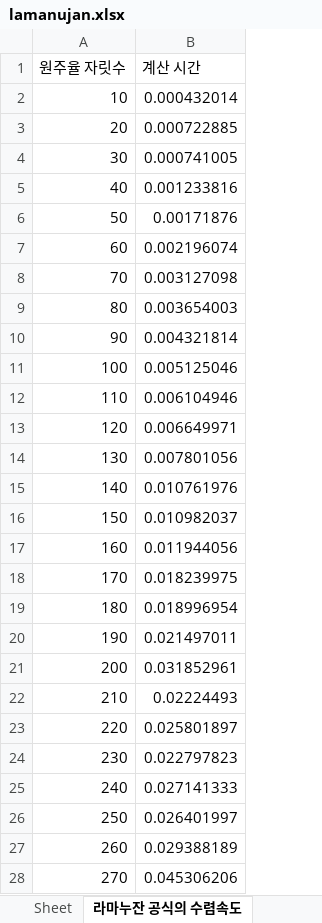
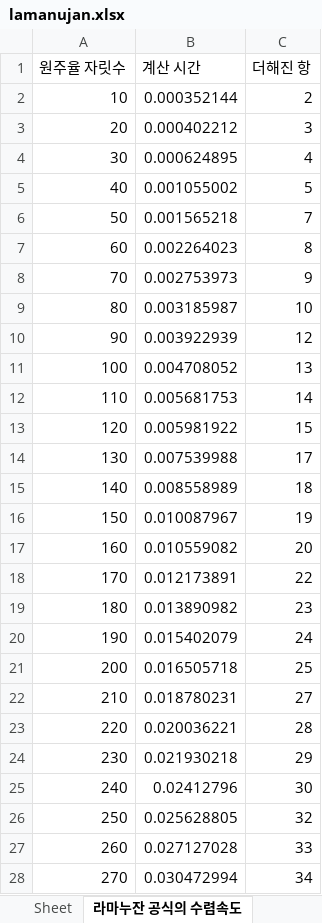
Before and after one commit to kkyuang/calcPI, an Excel workbook: exelData/lamanujan.xlsx, sheet 라마누잔 공식의 수렴속도, drawn as a sheet; only a part is shown; values as stored, in another font and other column widths than the file's, no borders; the diff covers the shown part only; the diff names each change by its address in the sheet, - before the commit and + after, or states it on an @@ line.

```diff
--- a/exelData/lamanujan.xlsx (sheet 라마누잔 공식의 수렴속도)
+++ b/exelData/lamanujan.xlsx (sheet 라마누잔 공식의 수렴속도)
+column C (더해진 항), rows 2-28: 2 | 3 | 4 | 5 | 7 | 8 | 9 | 10 | 12 | 13 | 14 | 15 | 17 | 18 | 19 | 20 | 22 | 23 | 24 | 25 | 27 | 28 | 29 | 30 | 32 | 33 | 34
-B2 (계산 시간): 0.000432014
+B2 (계산 시간): 0.000352144
-B3 (계산 시간): 0.000722885
+B3 (계산 시간): 0.000402212
-B4 (계산 시간): 0.000741005
+B4 (계산 시간): 0.000624895
-B5 (계산 시간): 0.001233816
+B5 (계산 시간): 0.001055002
-B6 (계산 시간): 0.00171876
+B6 (계산 시간): 0.001565218
-B7 (계산 시간): 0.002196074
+B7 (계산 시간): 0.002264023
-B8 (계산 시간): 0.003127098
+B8 (계산 시간): 0.002753973
-B9 (계산 시간): 0.003654003
+B9 (계산 시간): 0.003185987
-B10 (계산 시간): 0.004321814
+B10 (계산 시간): 0.003922939
-B11 (계산 시간): 0.005125046
+B11 (계산 시간): 0.004708052
-B12 (계산 시간): 0.006104946
+B12 (계산 시간): 0.005681753
-B13 (계산 시간): 0.006649971
+B13 (계산 시간): 0.005981922
-B14 (계산 시간): 0.007801056
+B14 (계산 시간): 0.007539988
-B15 (계산 시간): 0.010761976
+B15 (계산 시간): 0.008558989
-B16 (계산 시간): 0.010982037
+B16 (계산 시간): 0.010087967
-B17 (계산 시간): 0.011944056
+B17 (계산 시간): 0.010559082
-B18 (계산 시간): 0.018239975
+B18 (계산 시간): 0.012173891
-B19 (계산 시간): 0.018996954
+B19 (계산 시간): 0.013890982
-B20 (계산 시간): 0.021497011
+B20 (계산 시간): 0.015402079
-B21 (계산 시간): 0.031852961
+B21 (계산 시간): 0.016505718
-B22 (계산 시간): 0.02224493
+B22 (계산 시간): 0.018780231
-B23 (계산 시간): 0.025801897
+B23 (계산 시간): 0.020036221
-B24 (계산 시간): 0.022797823
+B24 (계산 시간): 0.021930218
-B25 (계산 시간): 0.027141333
+B25 (계산 시간): 0.02412796
-B26 (계산 시간): 0.026401997
+B26 (계산 시간): 0.025628805
-B27 (계산 시간): 0.029388189
+B27 (계산 시간): 0.027127028
-B28 (계산 시간): 0.045306206
+B28 (계산 시간): 0.030472994
```
Also changed, not shown: 73 edited cells elsewhere in this sheet, 6 other files.
